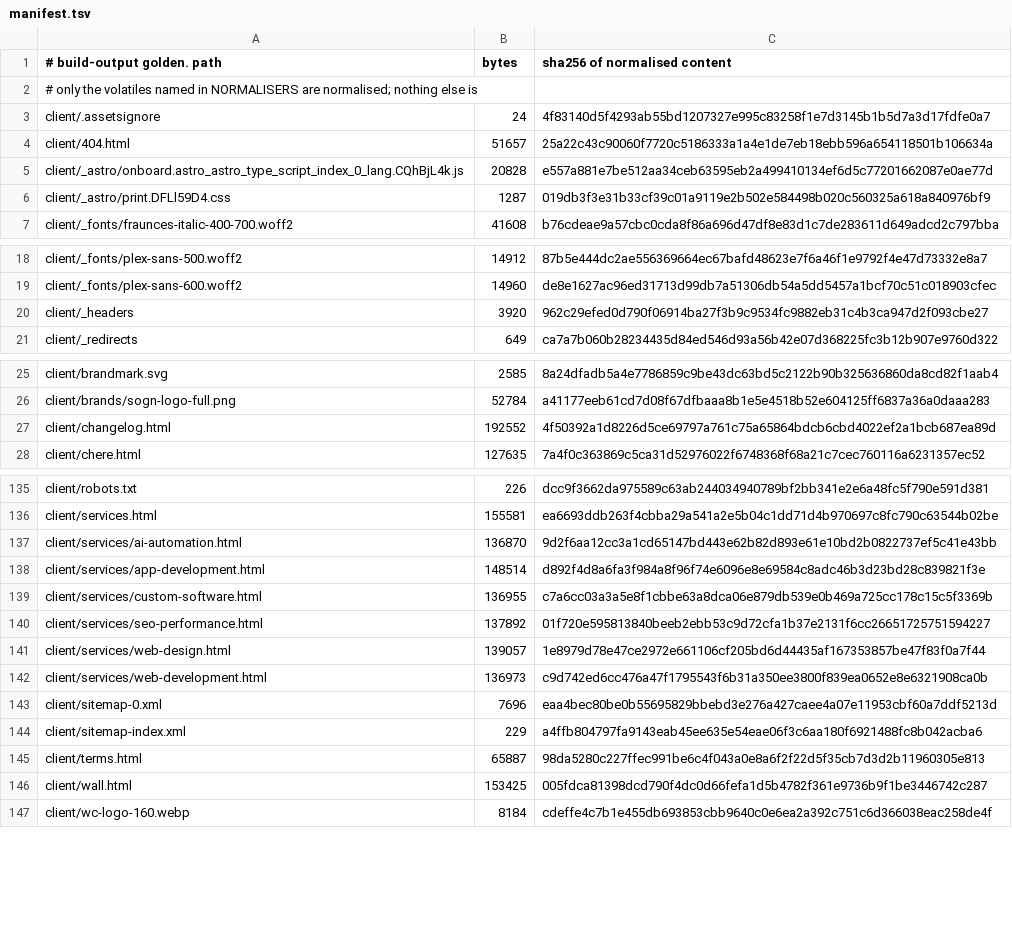
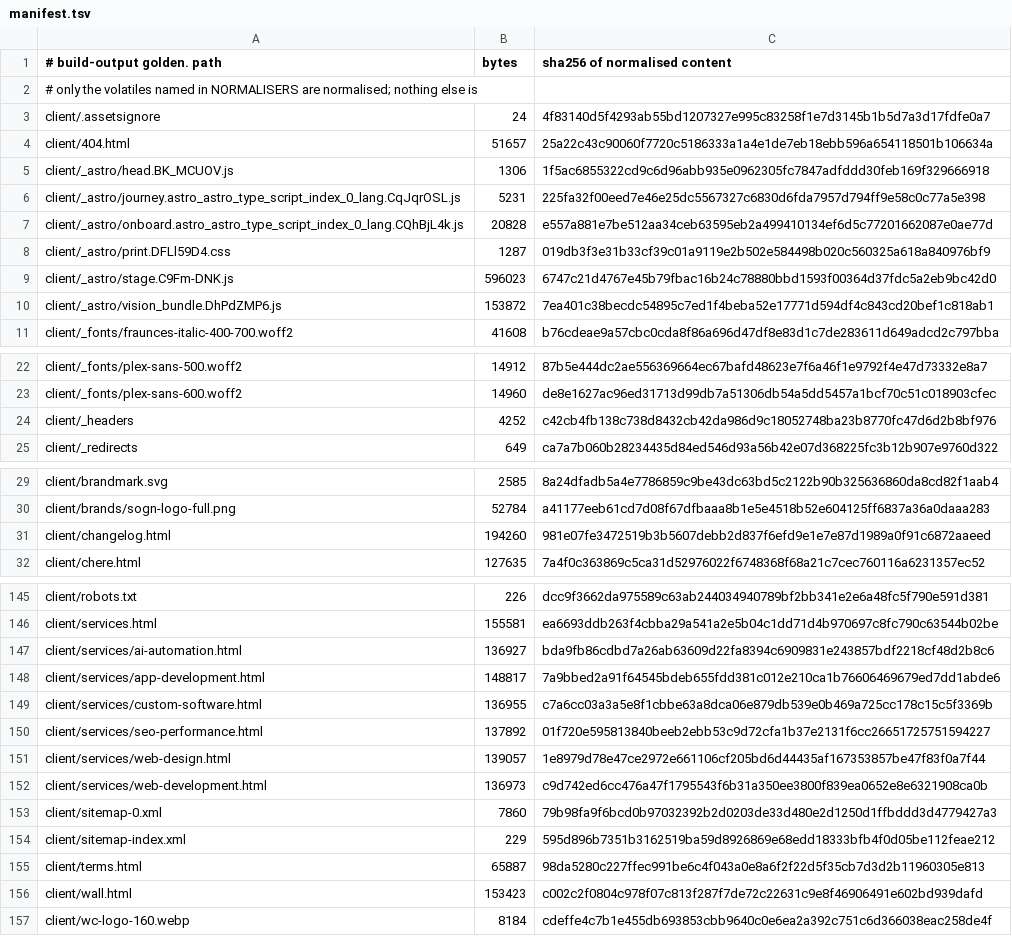
Before and after one commit to Preston2012/winterscode, a TSV file: .goldens/manifest.tsv, drawn as a sheet; only a part is shown, gaps mark what is left out; the diff covers the shown part only.

```diff
--- a/.goldens/manifest.tsv
+++ b/.goldens/manifest.tsv
@@ -4,4 +4,8 @@ client/.assetsignore	24	4f83140d5f4293ab55bd1207327e995c83258f1e7d3145b1b5d7a3d1
 client/404.html	51657	25a22c43c90060f7720c5186333a1a4e1de7eb18ebb596a654118501b106634a
+client/_astro/head.BK_MCUOV.js	1306	1f5ac6855322cd9c6d96abb935e0962305fc7847adfddd30feb169f329666918
+client/_astro/journey.astro_astro_type_script_index_0_lang.CqJqrOSL.js	5231	225fa32f00eed7e46e25dc5567327c6830d6fda7957d794ff9e58c0c77a5e398
 client/_astro/onboard.astro_astro_type_script_index_0_lang.CQhBjL4k.js	20828	e557a881e7be512aa34ceb63595eb2a499410134ef6d5c77201662087e0ae77d
 client/_astro/print.DFLl59D4.css	1287	019db3f3e31b33cf39c01a9119e2b502e584498b020c560325a618a840976bf9
+client/_astro/stage.C9Fm-DNK.js	596023	6747c21d4767e45b79fbac16b24c78880bbd1593f00364d37fdc5a2eb9bc42d0
+client/_astro/vision_bundle.DhPdZMP6.js	153872	7ea401c38becdc54895c7ed1f4beba52e17771d594df4c843cd20bef1c818ab1
 client/_fonts/fraunces-italic-400-700.woff2	41608	b76cdeae9a57cbc0cda8f86a696d47df8e83d1c7de283611d649adcd2c797bba
@@ -19,3 +23,3 @@ client/_fonts/plex-sans-500.woff2	14912	87b5e444dc2ae556369664ec67bafd48623e7f6a
 client/_fonts/plex-sans-600.woff2	14960	de8e1627ac96ed31713d99db7a51306db54a5dd5457a1bcf70c51c018903cfec
-client/_headers	3920	962c29efed0d790f06914ba27f3b9c9534fc9882eb31c4b3ca947d2f093cbe27
+client/_headers	4252	c42cb4fb138c738d8432cb42da986d9c18052748ba23b8770fc47d6d2b8bf976
 client/_redirects	649	ca7a7b060b28234435d84ed546d93a56b42e07d368225fc3b12b907e9760d322
@@ -26,3 +30,3 @@ client/brandmark.svg	2585	8a24dfadb5a4e7786859c9be43dc63bd5c2122b90b325636860da8
 client/brands/sogn-logo-full.png	52784	a41177eeb61cd7d08f67dfbaaa8b1e5e4518b52e604125ff6837a36a0daaa283
-client/changelog.html	192552	4f50392a1d8226d5ce69797a761c75a65864bdcb6cbd4022ef2a1bcb687ea89d
+client/changelog.html	194260	981e07fe3472519b3b5607debb2d837f6efd9e1e7e87d1989a0f91c6872aaeed
 client/chere.html	127635	7a4f0c363869c5ca31d52976022f6748368f68a21c7cec760116a6231357ec52
@@ -136,4 +146,4 @@ client/robots.txt	226	dcc9f3662da975589c63ab244034940789bf2bb341e2e6a48fc5f790e5
 client/services.html	155581	ea6693ddb263f4cbba29a541a2e5b04c1dd71d4b970697c8fc790c63544b02be
-client/services/ai-automation.html	136870	9d2f6aa12cc3a1cd65147bd443e62b82d893e61e10bd2b0822737ef5c41e43bb
-client/services/app-development.html	148514	d892f4d8a6fa3f984a8f96f74e6096e8e69584c8adc46b3d23bd28c839821f3e
+client/services/ai-automation.html	136927	bda9fb86cdbd7a26ab63609d22fa8394c6909831e243857bdf2218cf48d2b8c6
+client/services/app-development.html	148817	7a9bbed2a91f64545bdeb655fdd381c012e210ca1b76606469679ed7dd1abde6
 client/services/custom-software.html	136955	c7a6cc03a3a5e8f1cbbe63a8dca06e879db539e0b469a725cc178c15c5f3369b
@@ -142,6 +152,6 @@ client/services/web-design.html	139057	1e8979d78e47ce2972e661106cf205bd6d44435af
 client/services/web-development.html	136973	c9d742ed6cc476a47f1795543f6b31a350ee3800f839ea0652e8e6321908ca0b
-client/sitemap-0.xml	7696	eaa4bec80be0b55695829bbebd3e276a427caee4a07e11953cbf60a7ddf5213d
-client/sitemap-index.xml	229	a4ffb804797fa9143eab45ee635e54eae06f3c6aa180f6921488fc8b042acba6
+client/sitemap-0.xml	7860	79b98fa9f6bcd0b97032392b2d0203de33d480e2d1250d1ffbddd3d4779427a3
+client/sitemap-index.xml	229	595d896b7351b3162519ba59d8926869e68edd18333bfb4f0d05be112feae212
 client/terms.html	65887	98da5280c227ffec991be6c4f043a0e8a6f2f22d5f35cb7d3d2b11960305e813
-client/wall.html	153425	005fdca81398dcd790f4dc0d66fefa1d5b4782f361e9736b9f1be3446742c287
+client/wall.html	153423	c002c2f0804c978f07c813f287f7de72c22631c9e8f46906491e602bd939dafd
 client/wc-logo-160.webp	8184	cdeffe4c7b1e455db693853cbb9640c0e6ea2a392c751c6d366038eac258de4f
```
Also changed, not shown: 19 added rows and 4 edited cells elsewhere in this file.
